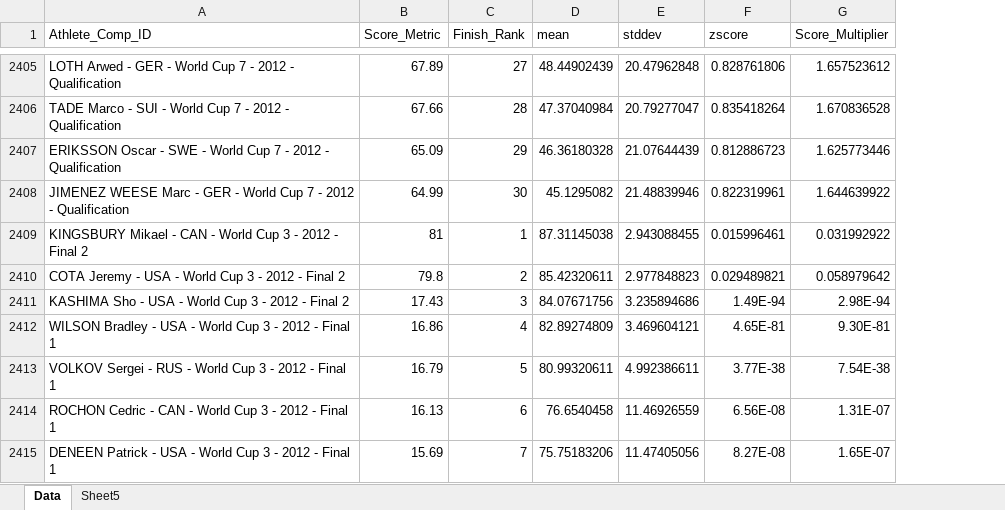
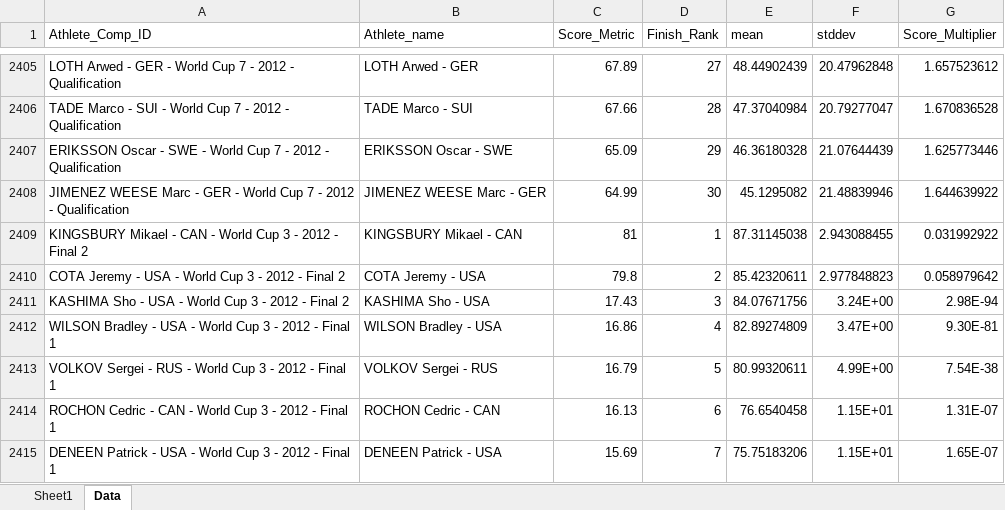
Before and after one commit to saurav193/Athlete_Rating, an Excel workbook: data/all_tiers_compiled.xlsx, sheet Data, drawn as a sheet; only a part is shown, gaps mark what is left out; values as stored, in another font and other column widths than the file's, no borders; removed rows and columns are numbered as before the commit, all else as after; the diff covers the shown part only; the diff names each change by its address in the sheet, - before the commit and + after, or states it on an @@ line.

```diff
--- a/data/all_tiers_compiled.xlsx (sheet Data)
+++ b/data/all_tiers_compiled.xlsx (sheet Data)
-sheet tab: Sheet5
+sheet tab: Sheet1
+column B (Athlete_name), rows 2405-2415: LOTH Arwed - GER | TADE Marco - SUI | ERIKSSON Oscar - SWE | JIMENEZ WEESE Marc - GER | KINGSBURY Mikael - CAN | COTA Jeremy - USA | KASHIMA Sho - USA | WILSON Bradley - USA | VOLKOV Sergei - RUS | ROCHON Cedric - CAN | DENEEN Patrick - USA
-column F (zscore), rows 2405-2415: 0.828761806 | 0.835418264 | 0.812886723 | 0.822319961 | 0.015996461 | 0.029489821 | 1.49E-94 | 4.65E-81 | 3.77E-38 | 6.56E-08 | 8.27E-08
-F2411 (stddev): 3.235894686
+F2411 (stddev): 3.24E+00
-F2412 (stddev): 3.469604121
+F2412 (stddev): 3.47E+00
-F2413 (stddev): 4.992386611
+F2413 (stddev): 4.99E+00
-F2414 (stddev): 11.46926559
+F2414 (stddev): 1.15E+01
-F2415 (stddev): 11.47405056
+F2415 (stddev): 1.15E+01
```
Also changed, not shown: 58 edited cells elsewhere in this sheet, charts or pictures, 7 other files.
